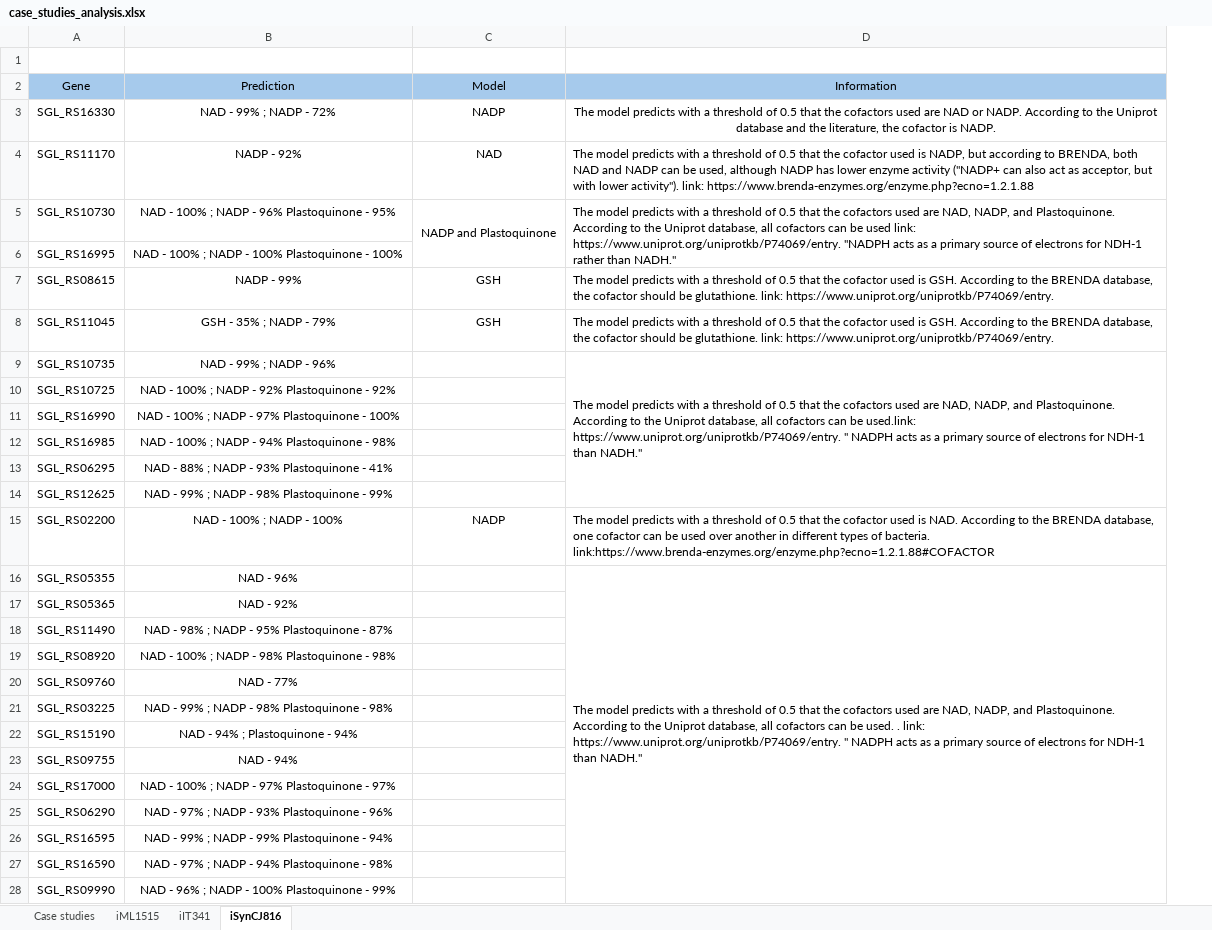
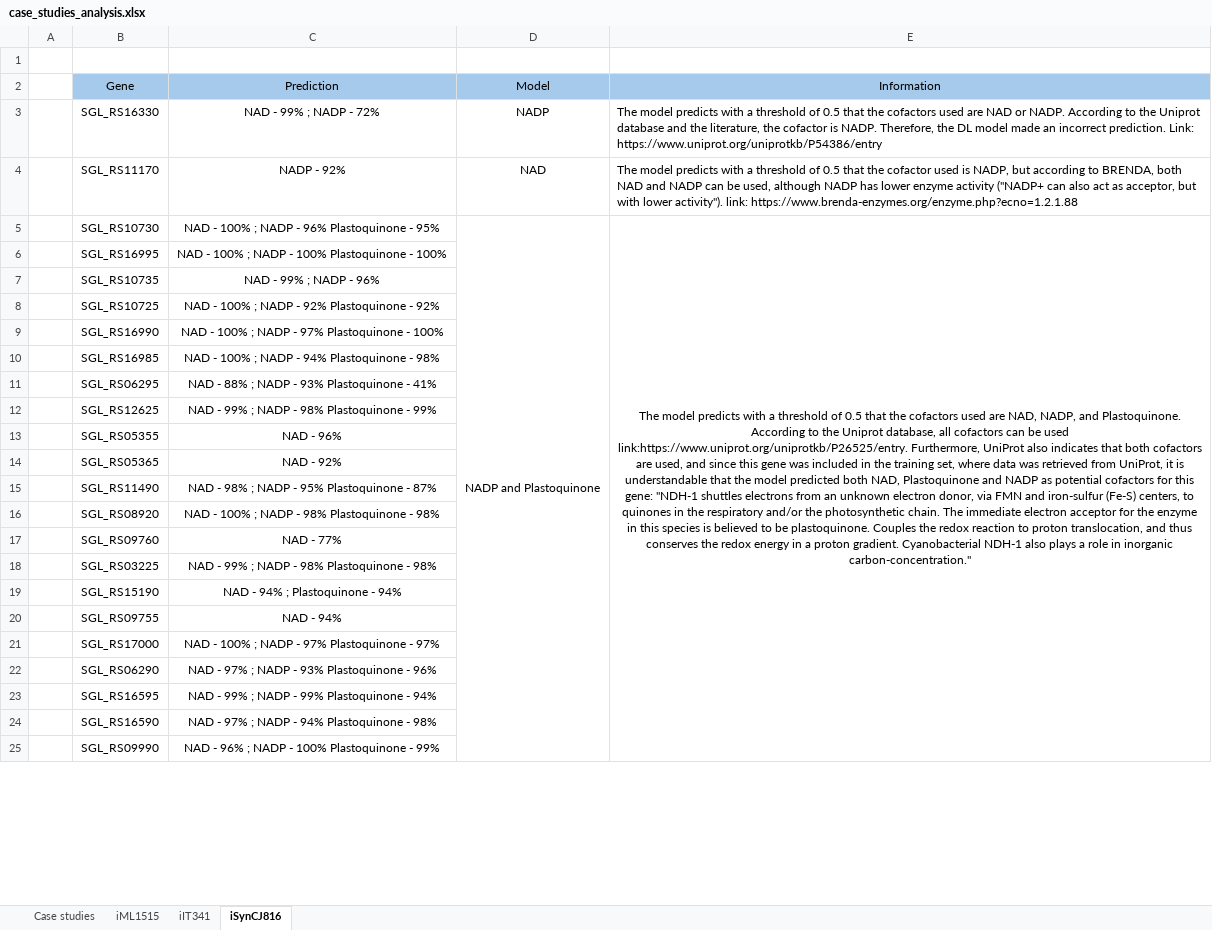
Before and after one commit to joanag05/CofactorPredictionTool, an Excel workbook: case_studies_analysis.xlsx, sheet iSynCJ816, drawn as a sheet; only a part is shown; values as stored, in another font and other column widths than the file's, no borders; removed rows and columns are numbered as before the commit, all else as after; the diff covers the shown part only; the diff names each change by its address in the sheet, - before the commit and + after, or states it on an @@ line.

```diff
--- a/case_studies_analysis.xlsx (sheet iSynCJ816)
+++ b/case_studies_analysis.xlsx (sheet iSynCJ816)
+column A, empty
-E3 (Information): …is NADP.
+E3 (Information): …is NADP. Therefore, the DL model made an incorrect prediction. Link: https://www.uniprot.org/uniprotkb/P54386/entry
-E3 alignment: center
+E3 alignment: left
-C5:C6 merged
+D5:D25 merged
-E5 (Information): …be used link: https://www.uniprot.org/uniprotkb/P74069/entry. "NADPH acts as a primary source of electrons for NDH-1 rather than NADH."
+E5 (Information): …be used link:https://www.uniprot.org/uniprotkb/P26525/entry. Furthermore, UniProt also indicates that both cofactors are used, and since this gene was included in the training set, where data was retrieved from UniProt, it is understandable that the model predicted both NAD, Plastoquinone and NADP as potential cofactors for this gene: "NDH-1 shuttles electrons from an unknown electron donor, via FMN and iron-sulfur (Fe-S) centers, to quinones in the respiratory and/or the photosynthetic chain. The immediate electron acceptor for the enzyme in this species is believed to be plastoquinone. Couples the redox reaction to proton translocation, and thus conserves the redox energy in a proton gradient. Cyanobacterial NDH-1 also plays a role in inorganic carbon-concentration."
-E5 alignment: left
+E5 alignment: center
-D5:D6 merged
+E5:E25 merged
-row 7: SGL_RS08615 | NADP - 99% | GSH | The model predicts with a threshold of 0.5 that the cofactor used is GSH. According to the BRENDA database, the cofactor should be glutathione. link: https://www.uniprot.org/uniprotkb/P74069/entry.
-row 8: SGL_RS11045 | GSH - 35% ; NADP - 79% | GSH | The model predicts with a threshold of 0.5 that the cofactor used is GSH. According to the BRENDA database, the cofactor should be glutathione. link: https://www.uniprot.org/uniprotkb/P74069/entry.
-E7 (Information): The model predicts with a threshold of 0.5 that the cofactors used are NAD, NADP, and Plastoquinone. According to the Uniprot database, all cofactors can be used.link: https://www.uniprot.org/uniprotkb/P74069/entry. " NADPH acts as a primary source of electrons for NDH-1 than NADH."
+E7 (Information): (empty)
-D9:D14 merged
-row 15: SGL_RS02200 | NAD - 100% ; NADP - 100% | NADP | The model predicts with a threshold of 0.5 that the cofactor used is NAD. According to the BRENDA database, one cofactor can be used over another in different types of bacteria. link:https://www.brenda-enzymes.org/enzyme.php?ecno=1.2.1.88#COFACTOR
-E13 (Information): The model predicts with a threshold of 0.5 that the cofactors used are NAD, NADP, and Plastoquinone. According to the Uniprot database, all cofactors can be used. . link: https://www.uniprot.org/uniprotkb/P74069/entry. " NADPH acts as a primary source of electrons for NDH-1 than NADH."
+E13 (Information): (empty)
-D16:D28 merged
```
Also changed, not shown: 3 added rows and 12 edited cells elsewhere in this sheet, sheet Case studies, sheet iML1515, sheet iIT341, hidden cells, 40 other files.
